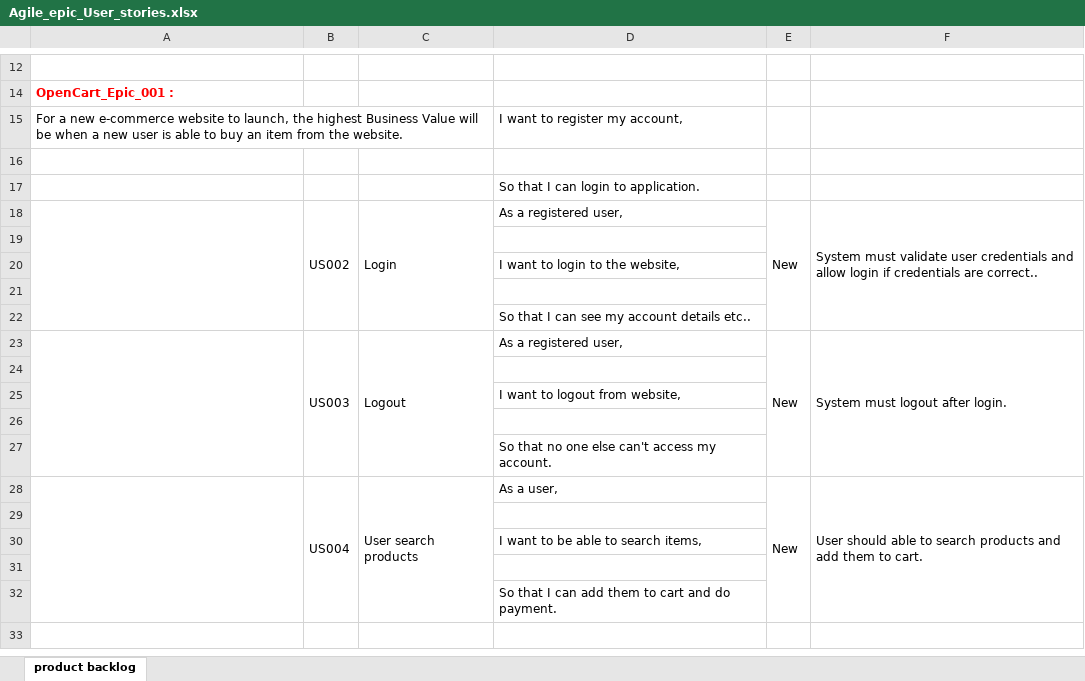
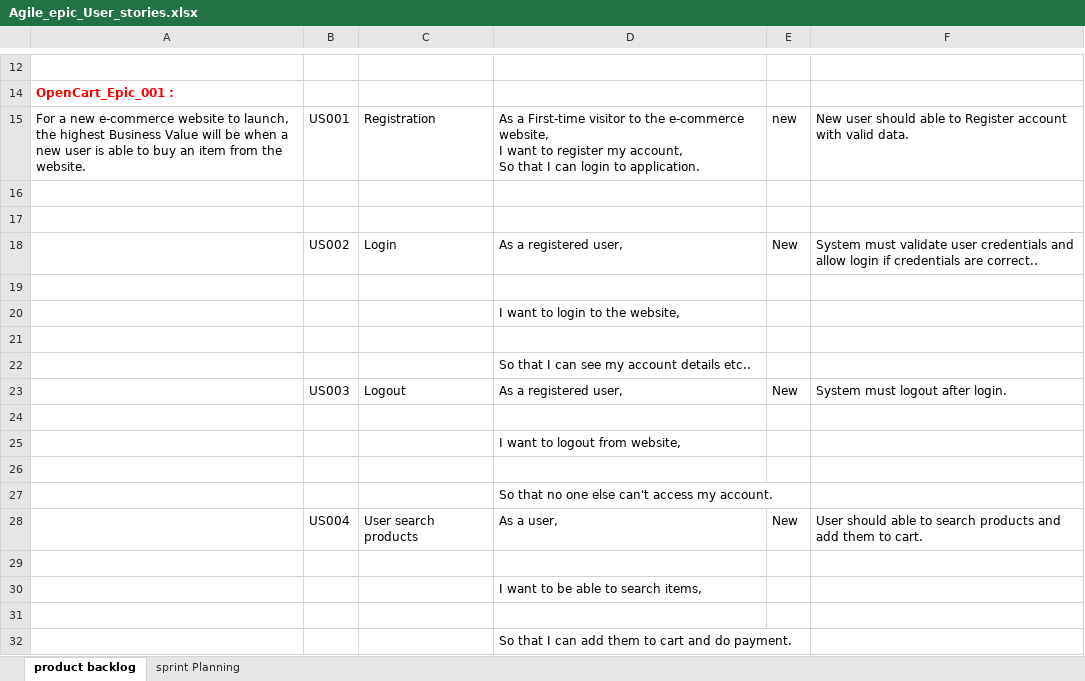
Before and after one commit to La-x-aN/OpenCart, an Excel workbook: Agile_epic_User_stories.xlsx, sheet product backlog, drawn as a sheet; only a part is shown, gaps mark what is left out; values as stored, in another font and other column widths than the file's, no borders; table styles not drawn; removed rows and columns are numbered as before the commit, all else as after; ↵ is a line break in a cell; the diff names each change by its address in the sheet, - before the commit and + after, or states it on an @@ line.

Commit message:
sprint planning

```diff
--- a/Agile_epic_User_stories.xlsx (sheet product backlog)
+++ b/Agile_epic_User_stories.xlsx (sheet product backlog)
+sheet tab: sprint Planning
-row 15: For a new e-commerce website to launch, the highest Business Value will be when a new user is able to buy an item from the website. |  |  | I want to register my account,
+row 15: For a new e-commerce website to launch, the highest Business Value will be when a new user is able to buy an item from the website. | US001 | Registration | As a First-time visitor to the e-commerce website, ↵ I want to register my account, ↵ So that I can login to application. | new | New user should able to Register account with valid data.
-D17: So that I can login to application.
+D17: (empty)
-A18:A22 merged
-B18:B22 merged
-C18:C22 merged
-E18:E22 merged
-F18:F22 merged
-A23:A27 merged
-B23:B27 merged
-C23:C27 merged
-E23:E27 merged
-F23:F27 merged
-A28:A32 merged
-B28:B32 merged
-C28:C32 merged
-E28:E32 merged
-F28:F32 merged
```
